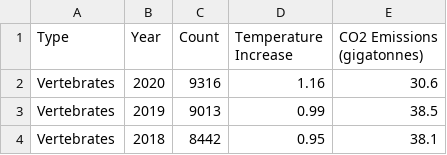
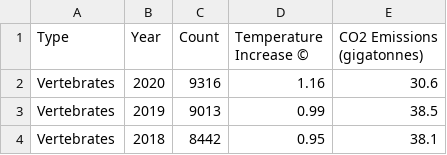
Before and after one commit to usamaqasimmian/FIT3179, a CSV file: yearwise.csv, drawn as a sheet; only a part is shown.

Commit message:
Update yearwise.csv

```diff
--- a/yearwise.csv
+++ b/yearwise.csv
@@ -1,2 +1,2 @@
-Type,Year,Count,Temperature Increase,CO2 Emissions (gigatonnes),,,
+Type,Year,Count,Temperature Increase ©,CO2 Emissions (gigatonnes),,,
 Vertebrates,2020,9316,1.16,30.6,,,
```
